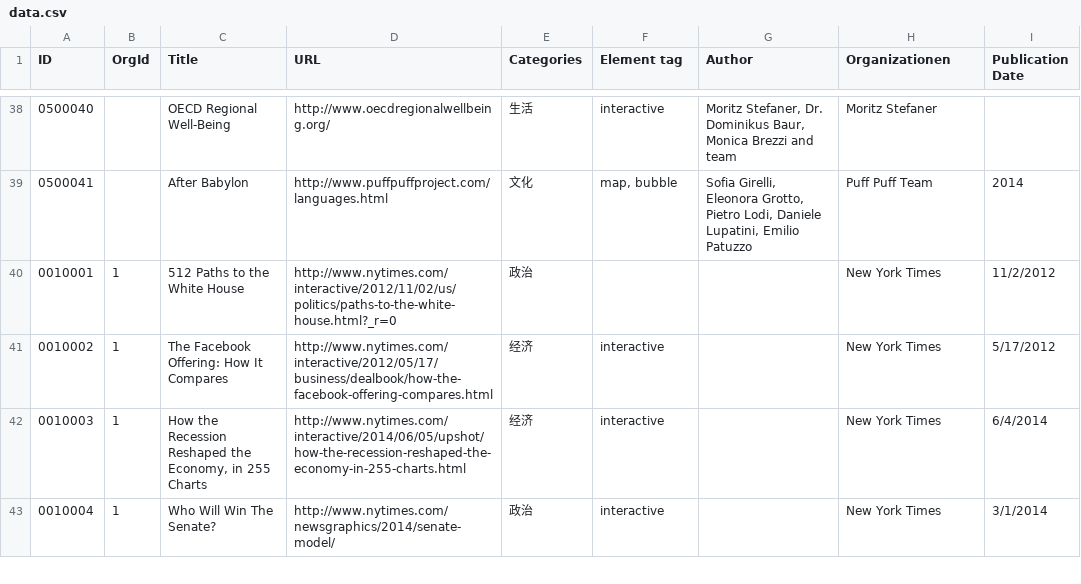
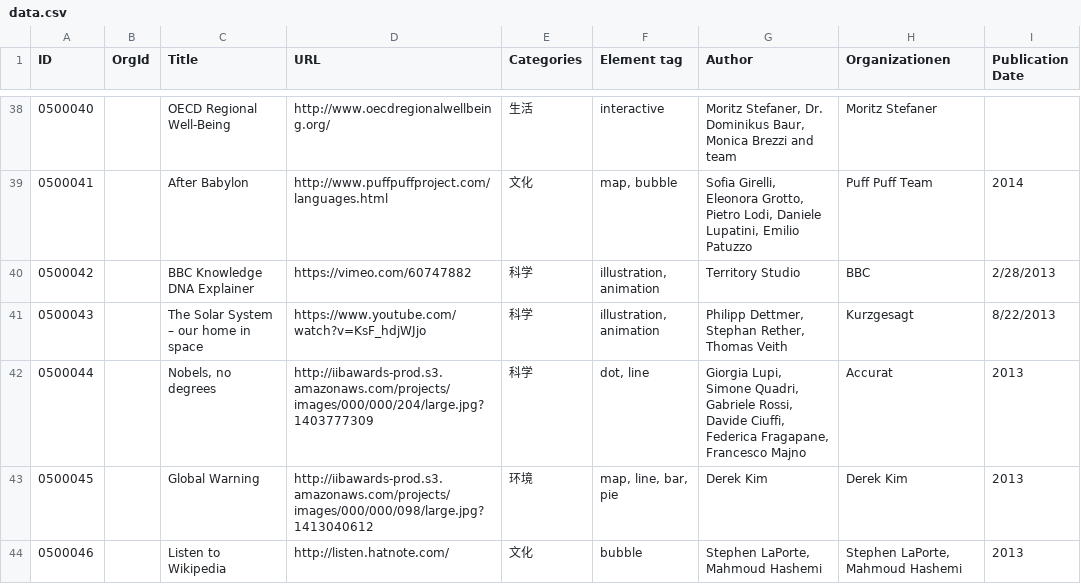
Before and after one commit to shujianbu/DJShowcases, a CSV file: app/data.csv, drawn as a sheet; only a part is shown, gaps mark what is left out; the shorter side is filled out with more unchanged rows; the diff covers the shown part only; the diff names each change by its address in the sheet, - before the commit and + after, or states it on an @@ line.

Commit message:
chore: reformat code and update datasets

```diff
--- a/app/data.csv
+++ b/app/data.csv
+row 40: 0500042 |  | BBC Knowledge DNA Explainer | https://vimeo.com/60747882 | 科学 | illustration, animation | Territory Studio | BBC | 2/28/2013
+row 41: 0500043 |  | The Solar System – our home in space | https://www.youtube.com/watch?v=KsF_hdjWJjo | 科学 | illustration, animation | Philipp Dettmer, Stephan Rether, Thomas Veith | Kurzgesagt | 8/22/2013
+row 42: 0500044 |  | Nobels, no degrees | http://iibawards-prod.s3.amazonaws.com/projects/images/000/000/204/large.jpg?1403777309 | 科学 | dot, line | Giorgia Lupi, Simone Quadri, Gabriele Rossi, Davide Ciuffi, Federica Fragapane, Francesco Majno | Accurat | 2013
+row 43: 0500045 |  | Global Warning | http://iibawards-prod.s3.amazonaws.com/projects/images/000/000/098/large.jpg?1413040612 | 环境 | map, line, bar, pie | Derek Kim | Derek Kim | 2013
+row 44: 0500046 |  | Listen to Wikipedia | http://listen.hatnote.com/ | 文化 | bubble | Stephen LaPorte, Mahmoud Hashemi | Stephen LaPorte, Mahmoud Hashemi | 2013
```
Also changed, not shown: 6 added rows elsewhere in this file, 1 other file.
